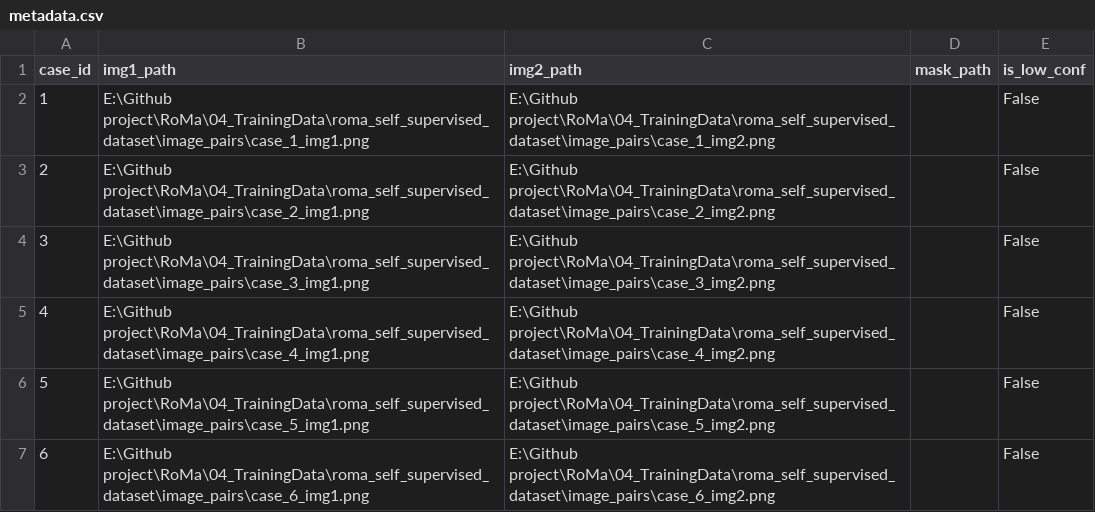
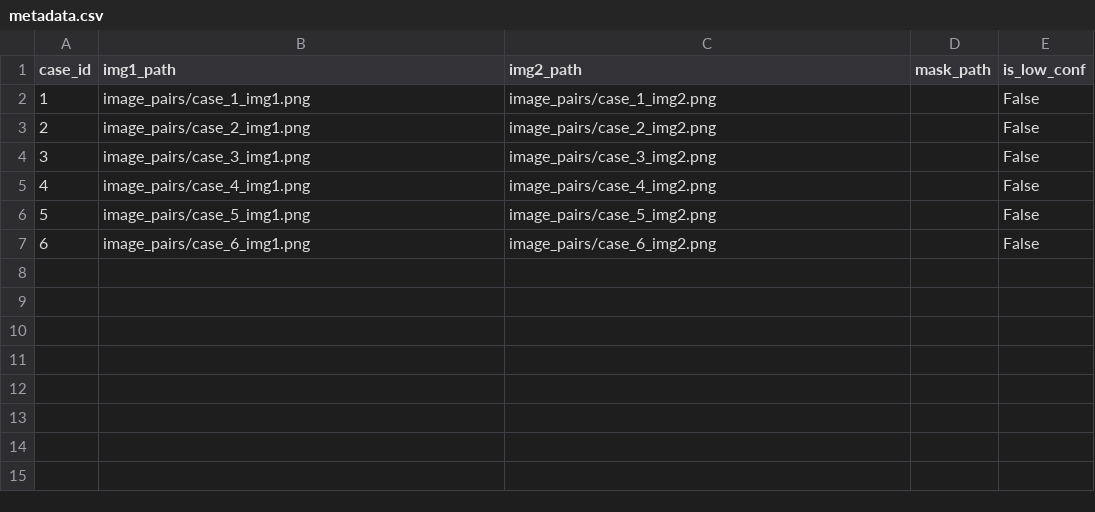
Before and after one commit to Jun-shisheng/RoMa-Blender, a CSV file: 04_TrainingData/roma_self_supervised_dataset/metadata.csv, drawn as a sheet.

Commit message:
Sanitize absolute paths to relative paths for privacy

```diff
--- a/04_TrainingData/roma_self_supervised_dataset/metadata.csv
+++ b/04_TrainingData/roma_self_supervised_dataset/metadata.csv
@@ -1,7 +1,7 @@
 case_id,img1_path,img2_path,mask_path,is_low_conf
-1,E:\Github project\RoMa\04_TrainingData\roma_self_supervised_dataset\image_pairs\case_1_img1.png,E:\Github project\RoMa\04_TrainingData\roma_self_supervised_dataset\image_pairs\case_1_img2.png,,False
-2,E:\Github project\RoMa\04_TrainingData\roma_self_supervised_dataset\image_pairs\case_2_img1.png,E:\Github project\RoMa\04_TrainingData\roma_self_supervised_dataset\image_pairs\case_2_img2.png,,False
-3,E:\Github project\RoMa\04_TrainingData\roma_self_supervised_dataset\image_pairs\case_3_img1.png,E:\Github project\RoMa\04_TrainingData\roma_self_supervised_dataset\image_pairs\case_3_img2.png,,False
-4,E:\Github project\RoMa\04_TrainingData\roma_self_supervised_dataset\image_pairs\case_4_img1.png,E:\Github project\RoMa\04_TrainingData\roma_self_supervised_dataset\image_pairs\case_4_img2.png,,False
-5,E:\Github project\RoMa\04_TrainingData\roma_self_supervised_dataset\image_pairs\case_5_img1.png,E:\Github project\RoMa\04_TrainingData\roma_self_supervised_dataset\image_pairs\case_5_img2.png,,False
-6,E:\Github project\RoMa\04_TrainingData\roma_self_supervised_dataset\image_pairs\case_6_img1.png,E:\Github project\RoMa\04_TrainingData\roma_self_supervised_dataset\image_pairs\case_6_img2.png,,False
+1,image_pairs/case_1_img1.png,image_pairs/case_1_img2.png,,False
+2,image_pairs/case_2_img1.png,image_pairs/case_2_img2.png,,False
+3,image_pairs/case_3_img1.png,image_pairs/case_3_img2.png,,False
+4,image_pairs/case_4_img1.png,image_pairs/case_4_img2.png,,False
+5,image_pairs/case_5_img1.png,image_pairs/case_5_img2.png,,False
+6,image_pairs/case_6_img1.png,image_pairs/case_6_img2.png,,False
```
Also changed, not shown: 8 other files.
